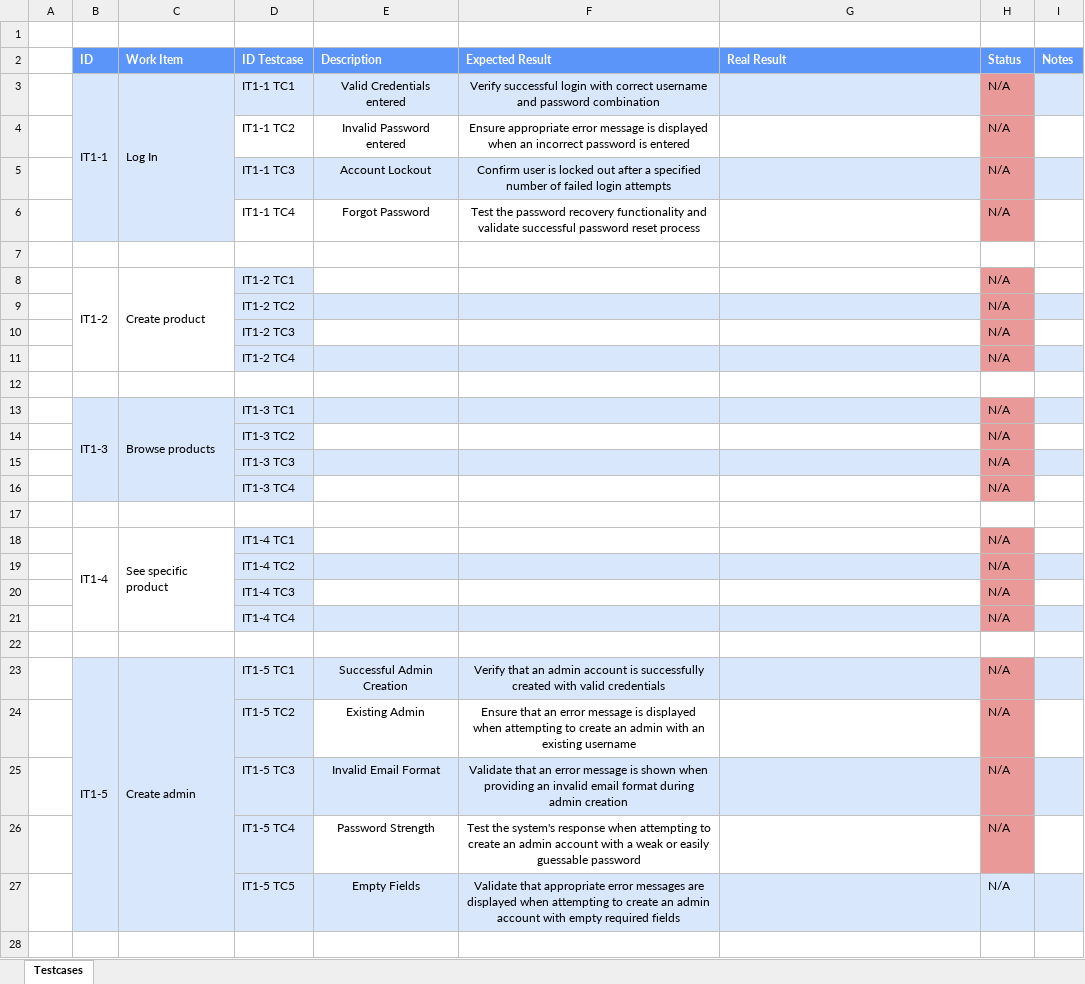
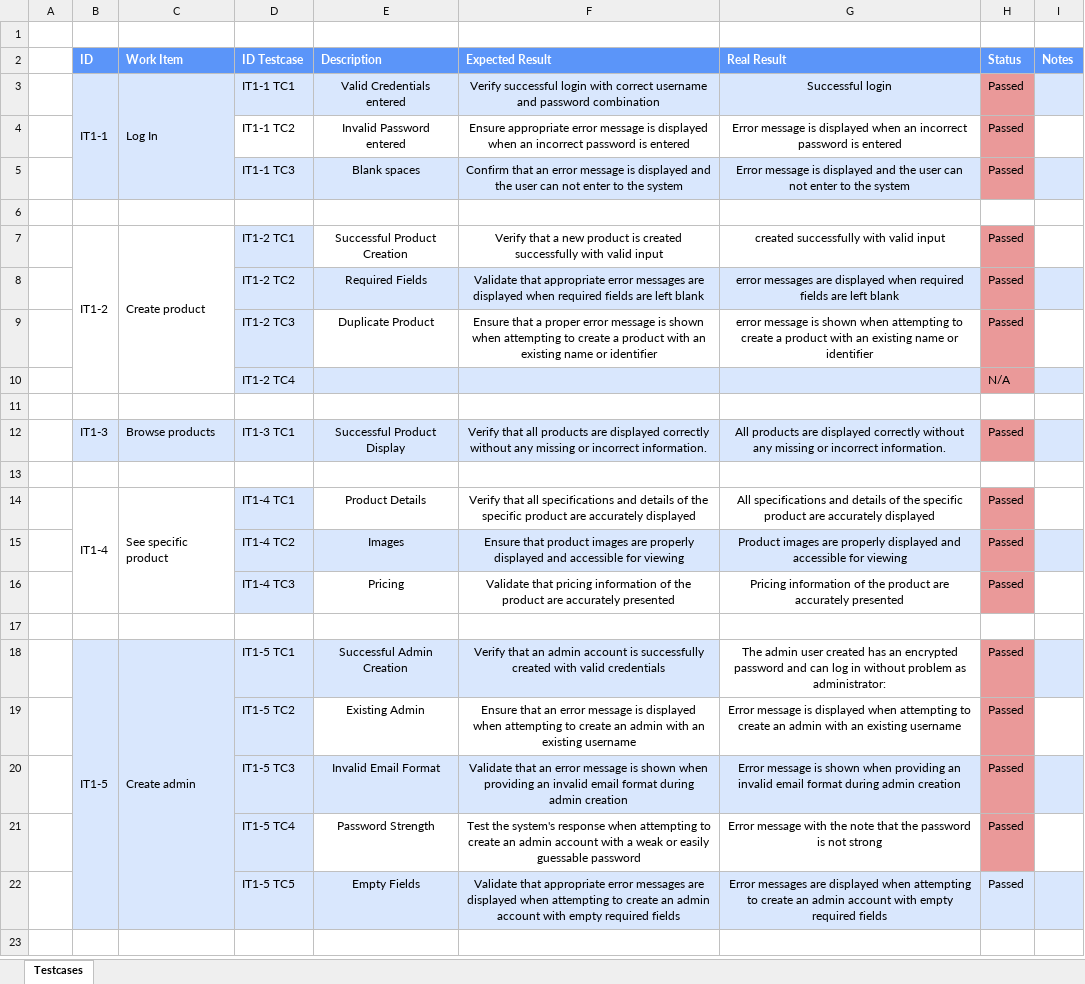
Before and after one commit to Davidguzley/Funkos, an Excel workbook: Documentation/Unit Tests/MVP/TestCases.xlsx, sheet Testcases, drawn as a sheet; only a part is shown; values as stored, in another font and other column widths than the file's, no borders; charts and pictures not drawn; removed rows and columns are numbered as before the commit, all else as after; the diff covers the shown part only; the diff names each change by its address in the sheet, - before the commit and + after, or states it on an @@ line.

```diff
--- a/Documentation/Unit Tests/MVP/TestCases.xlsx (sheet Testcases)
+++ b/Documentation/Unit Tests/MVP/TestCases.xlsx (sheet Testcases)
-G3 (Real Result): (empty)
+G3 (Real Result): Successful login
-H3:H4 (Status): N/A
+H3:H4 (Status): Passed
-G4 (Real Result): (empty)
+G4 (Real Result): Error message is displayed when an incorrect password is entered
-row 5:  |  |  | IT1-1 TC3 | Account Lockout | Confirm user is locked out after a specified number of failed login attempts |  | N/A
-row 6:  |  |  | IT1-1 TC4 | Forgot Password | Test the password recovery functionality and validate successful password reset process |  | N/A
+row 5:  |  |  | IT1-1 TC3 | Blank spaces | Confirm that an error message is displayed and the user can not enter to the system | Error message is displayed and the user can not enter to the system | Passed
-row 8:  | IT1-2 | Create product | IT1-2 TC1 |  |  |  | N/A
-row 9:  |  |  | IT1-2 TC2 |  |  |  | N/A
-row 10:  |  |  | IT1-2 TC3 |  |  |  | N/A
+row 7:  | IT1-2 | Create product | IT1-2 TC1 | Successful Product Creation | Verify that a new product is created successfully with valid input | created successfully with valid input | Passed
+row 8:  |  |  | IT1-2 TC2 | Required Fields | Validate that appropriate error messages are displayed when required fields are left blank | error messages are displayed when required fields are left blank | Passed
+row 9:  |  |  | IT1-2 TC3 | Duplicate Product | Ensure that a proper error message is shown when attempting to create a product with an existing name or identifier | error message is shown when attempting to create a product with an existing name or identifier | Passed
-row 13:  | IT1-3 | Browse products | IT1-3 TC1 |  |  |  | N/A
-row 14:  |  |  | IT1-3 TC2 |  |  |  | N/A
-row 15:  |  |  | IT1-3 TC3 |  |  |  | N/A
-row 16:  |  |  | IT1-3 TC4 |  |  |  | N/A
+row 12:  | IT1-3 | Browse products | IT1-3 TC1 | Successful Product Display | Verify that all products are displayed correctly without any missing or incorrect information. | All products are displayed correctly without any missing or incorrect information. | Passed
-row 18:  | IT1-4 | See specific product | IT1-4 TC1 |  |  |  | N/A
-row 19:  |  |  | IT1-4 TC2 |  |  |  | N/A
-row 20:  |  |  | IT1-4 TC3 |  |  |  | N/A
-row 21:  |  |  | IT1-4 TC4 |  |  |  | N/A
+row 14:  | IT1-4 | See specific product | IT1-4 TC1 | Product Details | Verify that all specifications and details of the specific product are accurately displayed | All specifications and details of the specific product are accurately displayed | Passed
+row 15:  |  |  | IT1-4 TC2 | Images | Ensure that product images are properly displayed and accessible for viewing | Product images are properly displayed and accessible for viewing | Passed
+row 16:  |  |  | IT1-4 TC3 | Pricing | Validate that pricing information of the product are accurately presented | Pricing information of the product are accurately presented | Passed
-G18 (Real Result): (empty)
+G18 (Real Result): The admin user created has an encrypted password and can log in without problem as administrator:
-G18 fill: #D9E7FD
+G18 fill: none
-H18:H22 (Status): N/A
+H18:H22 (Status): Passed
-G19 (Real Result): (empty)
+G19 (Real Result): Error message is displayed when attempting to create an admin with an existing username
-G20 (Real Result): (empty)
+G20 (Real Result): Error message is shown when providing an invalid email format during admin creation
-G21 (Real Result): (empty)
+G21 (Real Result): Error message with the note that the password is not strong
-G22 (Real Result): (empty)
+G22 (Real Result): Error messages are displayed when attempting to create an admin account with empty required fields
```
Also changed, not shown: 10 added rows, 27 removed rows, 2 edited cells and cell formats elsewhere in this sheet, Documentation/ProjectDocumentation/Functional requirements.xlsx, Documentation/ProjectDocumentation/Work Plan.xlsx, 42 other files.
